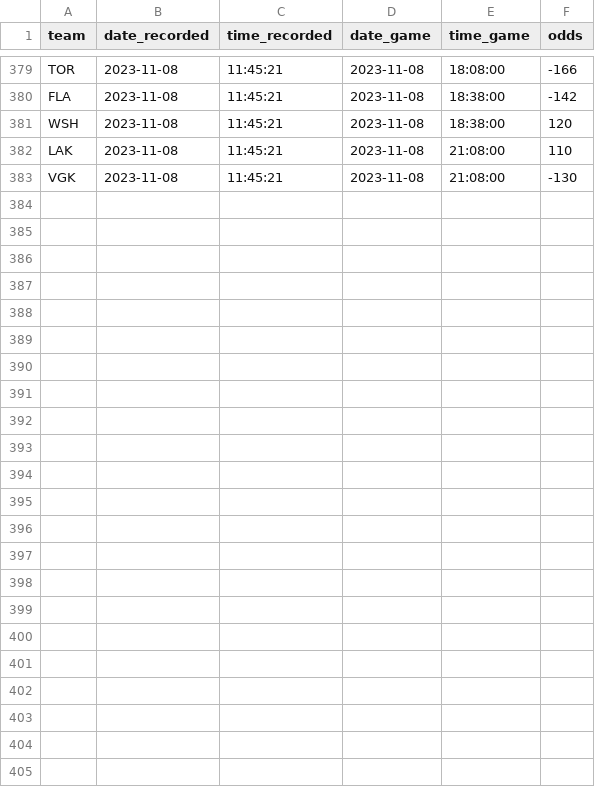
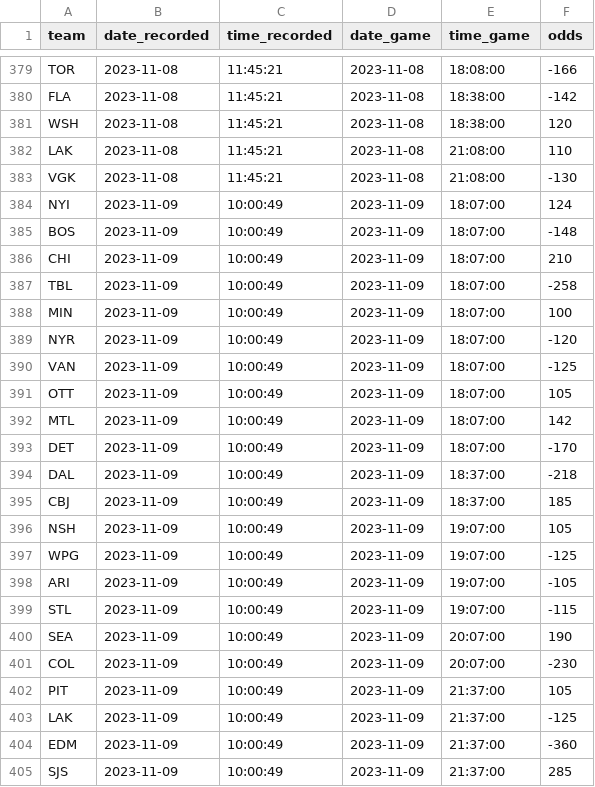
Before and after one commit to michalekb11/NHL-expected-goals, a CSV file: data/daily/odds/ml_odds.csv, drawn as a sheet; only a part is shown, gaps mark what is left out.

```diff
--- a/data/daily/odds/ml_odds.csv
+++ b/data/daily/odds/ml_odds.csv
@@ -383 +383,23 @@ LAK,2023-11-08,11:45:21,2023-11-08,21:08:00,110
 VGK,2023-11-08,11:45:21,2023-11-08,21:08:00,-130
+NYI,2023-11-09,10:00:49,2023-11-09,18:07:00,124
+BOS,2023-11-09,10:00:49,2023-11-09,18:07:00,-148
+CHI,2023-11-09,10:00:49,2023-11-09,18:07:00,210
+TBL,2023-11-09,10:00:49,2023-11-09,18:07:00,-258
+MIN,2023-11-09,10:00:49,2023-11-09,18:07:00,100
+NYR,2023-11-09,10:00:49,2023-11-09,18:07:00,-120
+VAN,2023-11-09,10:00:49,2023-11-09,18:07:00,-125
+OTT,2023-11-09,10:00:49,2023-11-09,18:07:00,105
+MTL,2023-11-09,10:00:49,2023-11-09,18:07:00,142
+DET,2023-11-09,10:00:49,2023-11-09,18:07:00,-170
+DAL,2023-11-09,10:00:49,2023-11-09,18:37:00,-218
+CBJ,2023-11-09,10:00:49,2023-11-09,18:37:00,185
+NSH,2023-11-09,10:00:49,2023-11-09,19:07:00,105
+WPG,2023-11-09,10:00:49,2023-11-09,19:07:00,-125
+ARI,2023-11-09,10:00:49,2023-11-09,19:07:00,-105
+STL,2023-11-09,10:00:49,2023-11-09,19:07:00,-115
+SEA,2023-11-09,10:00:49,2023-11-09,20:07:00,190
+COL,2023-11-09,10:00:49,2023-11-09,20:07:00,-230
+PIT,2023-11-09,10:00:49,2023-11-09,21:37:00,105
+LAK,2023-11-09,10:00:49,2023-11-09,21:37:00,-125
+EDM,2023-11-09,10:00:49,2023-11-09,21:37:00,-360
+SJS,2023-11-09,10:00:49,2023-11-09,21:37:00,285
```
Also changed, not shown: data/daily/DF_projected_goalies.csv, data/daily/odds/60min_odds.csv, 6 other files.
